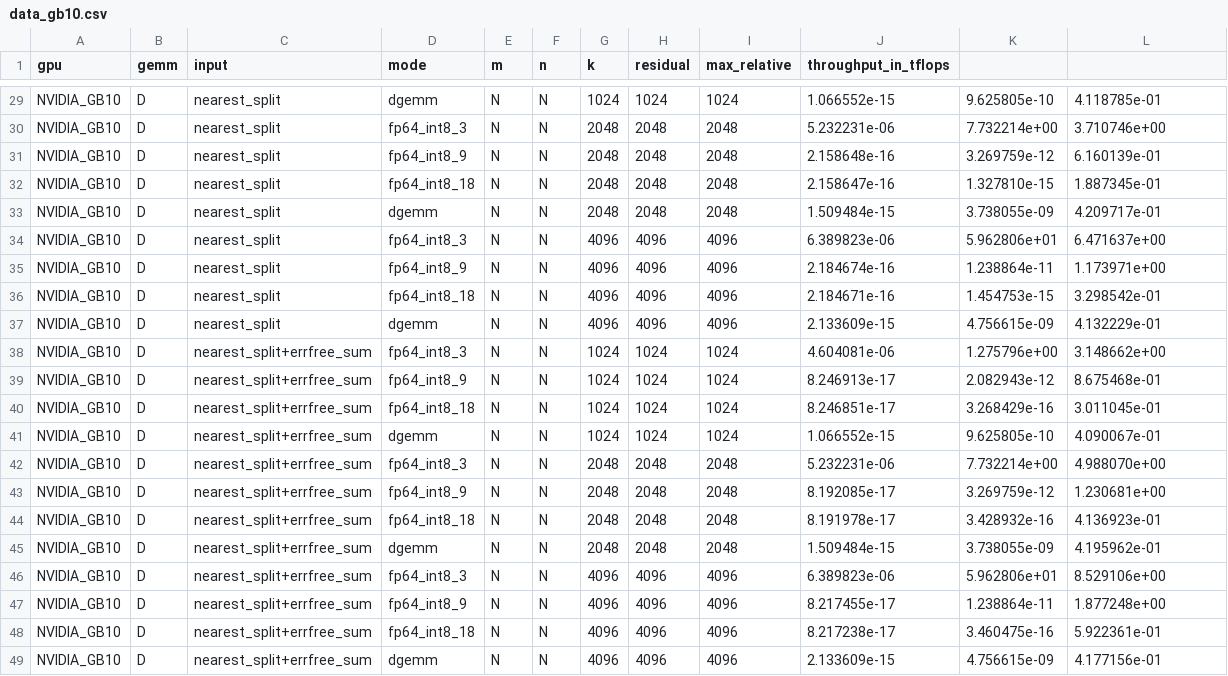
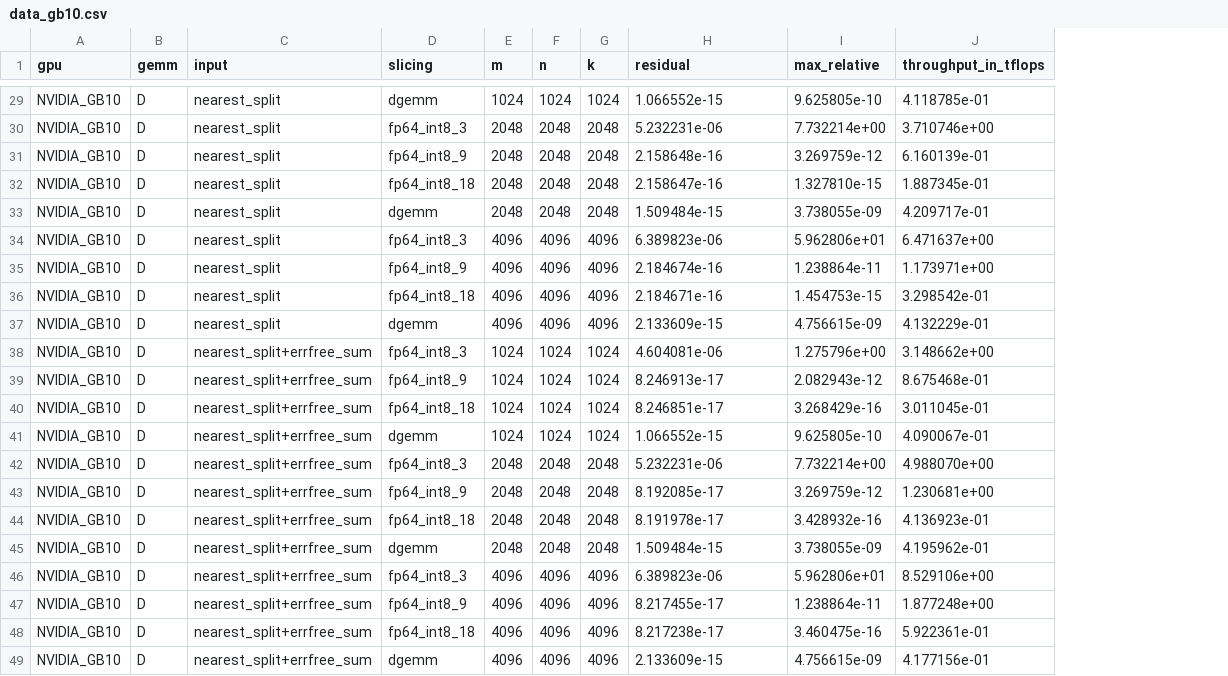
Before and after one commit to Sam-Bieberich/fp64_gb_emulation, a CSV file: ozIMMU/data_analysis/data_gb10.csv, drawn as a sheet; only a part is shown, gaps mark what is left out; removed rows and columns are numbered as before the commit, all else as after; the diff covers the shown part only; the diff names each change by its address in the sheet, - before the commit and + after, or states it on an @@ line.

```diff
--- a/ozIMMU/data_analysis/data_gb10.csv
+++ b/ozIMMU/data_analysis/data_gb10.csv
-column H (residual), rows 29-49: 1024 | 2048 | 2048 | 2048 | 2048 | 4096 | 4096 | 4096 | 4096 | 1024 | 1024 | 1024 | 1024 | 2048 | 2048 | 2048 | 2048 | 4096 | 4096 | 4096 | 4096
-column I (max_relative), rows 29-49: 1024 | 2048 | 2048 | 2048 | 2048 | 4096 | 4096 | 4096 | 4096 | 1024 | 1024 | 1024 | 1024 | 2048 | 2048 | 2048 | 2048 | 4096 | 4096 | 4096 | 4096
-D1: mode
+D1: slicing
-H1: throughput_in_tflops
+H1: residual
-I1: (empty)
+I1: max_relative
-J1: (empty)
+J1: throughput_in_tflops
-E29 (m): N
+E29 (m): 1024
-F29 (n): N
+F29 (n): 1024
-E30:E33 (m): N
+E30:E33 (m): 2048
-F30:F33 (n): N
+F30:F33 (n): 2048
-E34:E37 (m): N
+E34:E37 (m): 4096
-F34:F37 (n): N
+F34:F37 (n): 4096
-E38:E41 (m): N
+E38:E41 (m): 1024
-F38:F41 (n): N
+F38:F41 (n): 1024
-E42:E45 (m): N
+E42:E45 (m): 2048
-F42:F45 (n): N
+F42:F45 (n): 2048
-E46:E49 (m): N
+E46:E49 (m): 4096
-F46:F49 (n): N
+F46:F49 (n): 4096
```
Also changed, not shown: 54 edited cells elsewhere in this file, 1 other file.
